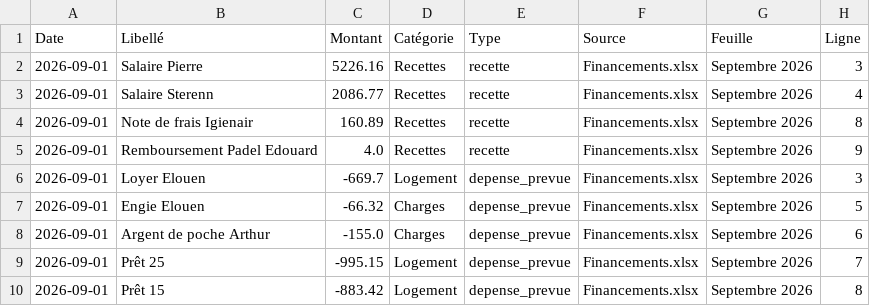
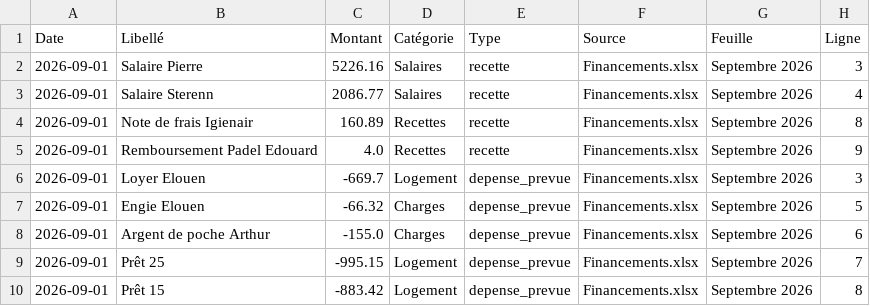
Before and after one commit to PierreBoullet/comptes, a CSV file: data/financements_transactions.csv, drawn as a sheet; only a part is shown.

```diff
--- a/data/financements_transactions.csv
+++ b/data/financements_transactions.csv
@@ -1,4 +1,4 @@
 Date;Libellé;Montant;Catégorie;Type;Source;Feuille;Ligne
-2026-09-01;Salaire Pierre;5226.16;Recettes;recette;Financements.xlsx;Septembre 2026;3
-2026-09-01;Salaire Sterenn;2086.77;Recettes;recette;Financements.xlsx;Septembre 2026;4
+2026-09-01;Salaire Pierre;5226.16;Salaires;recette;Financements.xlsx;Septembre 2026;3
+2026-09-01;Salaire Sterenn;2086.77;Salaires;recette;Financements.xlsx;Septembre 2026;4
 2026-09-01;Note de frais Igienair;160.89;Recettes;recette;Financements.xlsx;Septembre 2026;8
```
Also changed, not shown: 10 other files.
